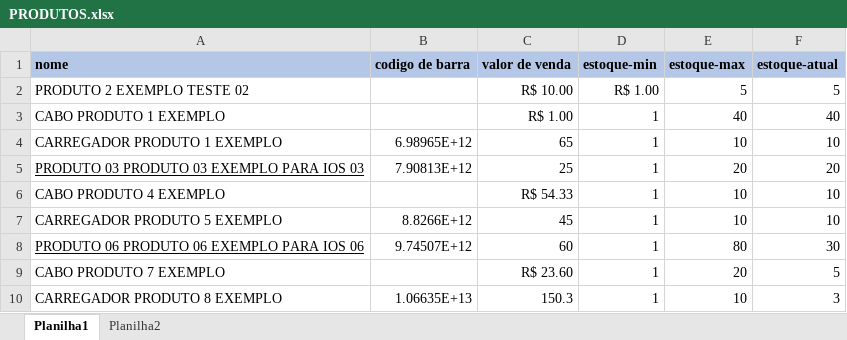
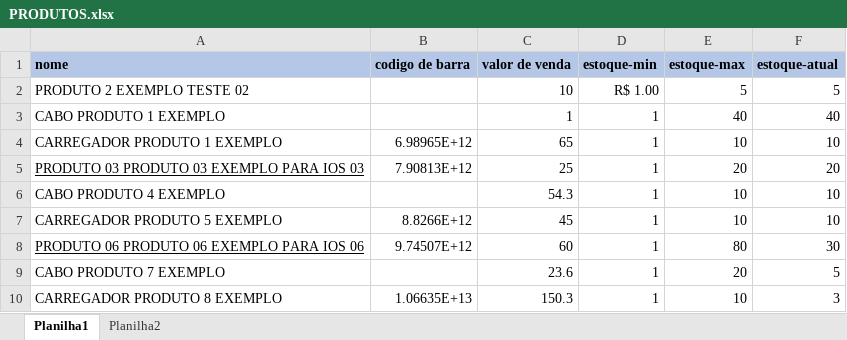
Before and after one commit to FelipeArauj0/BOT_CADASTRAR, an Excel workbook: src/PRODUTOS.xlsx, sheet Planilha1, drawn as a sheet; values as stored, in another font and other column widths than the file's, no borders; the diff names each change by its address in the sheet, - before the commit and + after, or states it on an @@ line.

Commit message:
correcao bugs + funcoes + navegador + implemen verify codigo barras

```diff
--- a/src/PRODUTOS.xlsx (sheet Planilha1)
+++ b/src/PRODUTOS.xlsx (sheet Planilha1)
-C2 (valor de venda): R$ 10.00
+C2 (valor de venda): 10
-C3 (valor de venda): R$ 1.00
+C3 (valor de venda): 1
-C6 (valor de venda): R$ 54.33
+C6 (valor de venda): 54.3
-C9 (valor de venda): R$ 23.60
+C9 (valor de venda): 23.6
```
Also changed, not shown: 3 other files.
